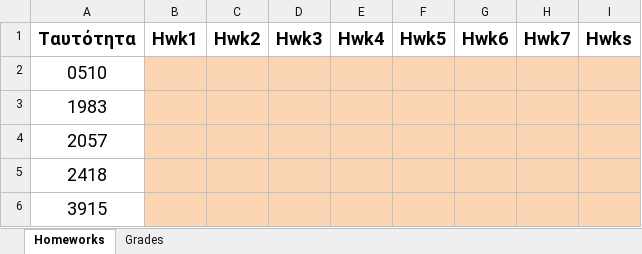
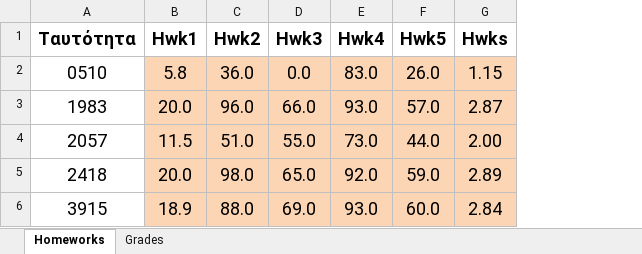
Before and after one commit to ptohos/ptohos.github.io, an Excel workbook: phy331/Grades/grades_report_2023.xlsx, sheet Homeworks, drawn as a sheet; only a part is shown; values as stored, in another font and other column widths than the file's, no borders; removed rows and columns are numbered as before the commit, all else as after; the diff covers the shown part only; the diff names each change by its address in the sheet, - before the commit and + after, or states it on an @@ line.

```diff
--- a/phy331/Grades/grades_report_2023.xlsx (sheet Homeworks)
+++ b/phy331/Grades/grades_report_2023.xlsx (sheet Homeworks)
-column G (Hwk6), empty
-column H (Hwk7), empty
-B2 (Hwk1): (empty)
+B2 (Hwk1): 5.8
-C2 (Hwk2): (empty)
+C2 (Hwk2): 36.0
-D2 (Hwk3): (empty)
+D2 (Hwk3): 0.0
-E2 (Hwk4): (empty)
+E2 (Hwk4): 83.0
-F2 (Hwk5): (empty)
+F2 (Hwk5): 26.0
-G2 (Hwks): (empty)
+G2 (Hwks): 1.15
-B3 (Hwk1): (empty)
+B3 (Hwk1): 20.0
-C3 (Hwk2): (empty)
+C3 (Hwk2): 96.0
-D3 (Hwk3): (empty)
+D3 (Hwk3): 66.0
-E3 (Hwk4): (empty)
+E3 (Hwk4): 93.0
-F3 (Hwk5): (empty)
+F3 (Hwk5): 57.0
-G3 (Hwks): (empty)
+G3 (Hwks): 2.87
-B4 (Hwk1): (empty)
+B4 (Hwk1): 11.5
-C4 (Hwk2): (empty)
+C4 (Hwk2): 51.0
-D4 (Hwk3): (empty)
+D4 (Hwk3): 55.0
-E4 (Hwk4): (empty)
+E4 (Hwk4): 73.0
-F4 (Hwk5): (empty)
+F4 (Hwk5): 44.0
-G4 (Hwks): (empty)
+G4 (Hwks): 2.00
-B5 (Hwk1): (empty)
+B5 (Hwk1): 20.0
-C5 (Hwk2): (empty)
+C5 (Hwk2): 98.0
-D5 (Hwk3): (empty)
+D5 (Hwk3): 65.0
-E5 (Hwk4): (empty)
+E5 (Hwk4): 92.0
-F5 (Hwk5): (empty)
+F5 (Hwk5): 59.0
-G5 (Hwks): (empty)
+G5 (Hwks): 2.89
-B6 (Hwk1): (empty)
+B6 (Hwk1): 18.9
-C6 (Hwk2): (empty)
+C6 (Hwk2): 88.0
-D6 (Hwk3): (empty)
+D6 (Hwk3): 69.0
-E6 (Hwk4): (empty)
+E6 (Hwk4): 93.0
-F6 (Hwk5): (empty)
+F6 (Hwk5): 60.0
-G6 (Hwks): (empty)
+G6 (Hwks): 2.84
```
Also changed, not shown: 53 edited cells elsewhere in this sheet, sheet Grades, formulas that keep their value.
